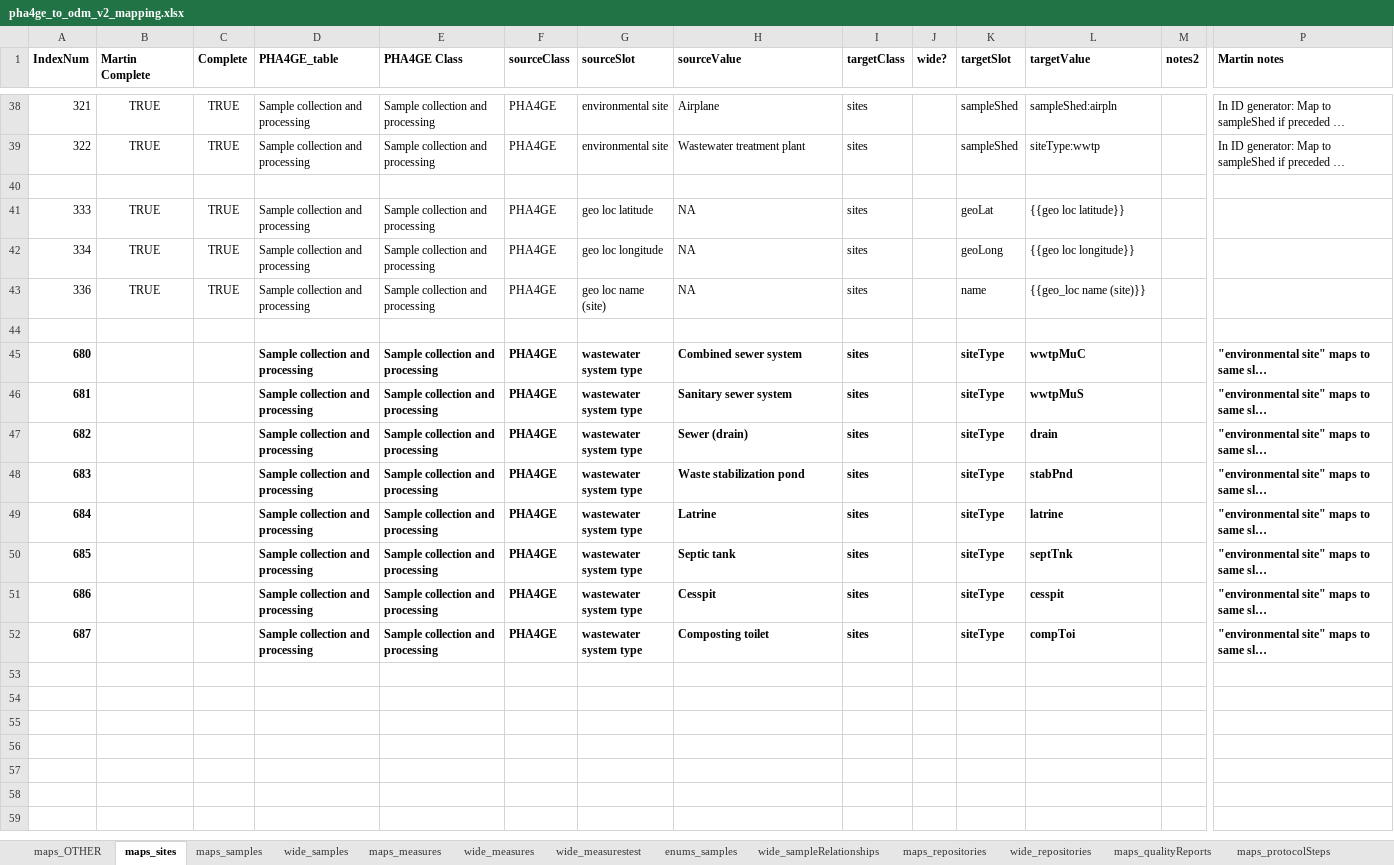
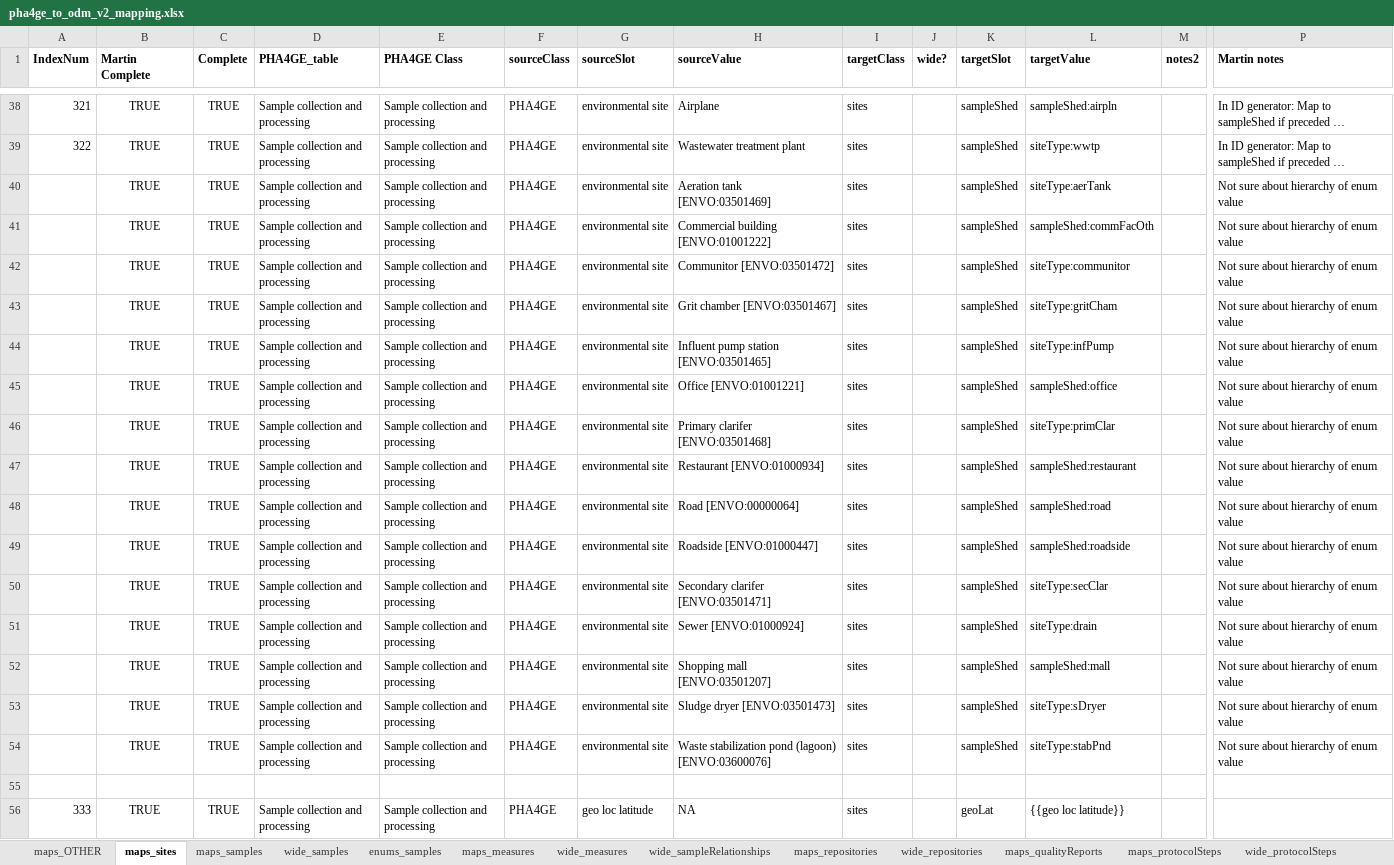
Before and after one commit to PHES-ODM/PHES-ODM-MapGenerator, an Excel workbook: odm_map_maker/data/mapping_config_files/pha4ge_to_odm_v2_mapping.xlsx, sheet maps_sites, drawn as a sheet; only a part is shown, gaps mark what is left out; the shorter side is filled out with more unchanged rows; long unchanged cells end in …; values as stored, in another font and other column widths than the file's, no borders; rows hold the shown columns only; the diff names each change by its address in the sheet, - before the commit and + after, or states it on an @@ line.

Commit message:
Added missing enum mappings

```diff
--- a/odm_map_maker/data/mapping_config_files/pha4ge_to_odm_v2_mapping.xlsx (sheet maps_sites)
+++ b/odm_map_maker/data/mapping_config_files/pha4ge_to_odm_v2_mapping.xlsx (sheet maps_sites)
-sheet tab: wide_measurestest
@@ sheet tab order changed: maps_OTHER | maps_sites | maps_samples | wide_samples | enums_samples | maps_measures | wide_measures | wide_sampleRelationships | maps_repositories | wide_repositories | maps_qualityReports | maps_protocolSteps | wide_protocolSteps @@
+row 40:  | TRUE | TRUE | Sample collection and processing | Sample collection and processing | PHA4GE | environmental site | Aeration tank [ENVO:03501469] | sites |  | sampleShed | siteType:aerTank |  | Not sure about hierarchy of enum value
+row 41:  | TRUE | TRUE | Sample collection and processing | Sample collection and processing | PHA4GE | environmental site | Commercial building [ENVO:01001222] | sites |  | sampleShed | sampleShed:commFacOth |  | Not sure about hierarchy of enum value
+row 42:  | TRUE | TRUE | Sample collection and processing | Sample collection and processing | PHA4GE | environmental site | Communitor [ENVO:03501472] | sites |  | sampleShed | siteType:communitor |  | Not sure about hierarchy of enum value
+row 43:  | TRUE | TRUE | Sample collection and processing | Sample collection and processing | PHA4GE | environmental site | Grit chamber [ENVO:03501467] | sites |  | sampleShed | siteType:gritCham |  | Not sure about hierarchy of enum value
+row 44:  | TRUE | TRUE | Sample collection and processing | Sample collection and processing | PHA4GE | environmental site | Influent pump station [ENVO:03501465] | sites |  | sampleShed | siteType:infPump |  | Not sure about hierarchy of enum value
+row 45:  | TRUE | TRUE | Sample collection and processing | Sample collection and processing | PHA4GE | environmental site | Office [ENVO:01001221] | sites |  | sampleShed | sampleShed:office |  | Not sure about hierarchy of enum value
+row 46:  | TRUE | TRUE | Sample collection and processing | Sample collection and processing | PHA4GE | environmental site | Primary clarifer [ENVO:03501468] | sites |  | sampleShed | siteType:primClar |  | Not sure about hierarchy of enum value
+row 47:  | TRUE | TRUE | Sample collection and processing | Sample collection and processing | PHA4GE | environmental site | Restaurant [ENVO:01000934] | sites |  | sampleShed | sampleShed:restaurant |  | Not sure about hierarchy of enum value
+row 48:  | TRUE | TRUE | Sample collection and processing | Sample collection and processing | PHA4GE | environmental site | Road [ENVO:00000064] | sites |  | sampleShed | sampleShed:road |  | Not sure about hierarchy of enum value
+row 49:  | TRUE | TRUE | Sample collection and processing | Sample collection and processing | PHA4GE | environmental site | Roadside [ENVO:01000447] | sites |  | sampleShed | sampleShed:roadside |  | Not sure about hierarchy of enum value
+row 50:  | TRUE | TRUE | Sample collection and processing | Sample collection and processing | PHA4GE | environmental site | Secondary clarifer [ENVO:03501471] | sites |  | sampleShed | siteType:secClar |  | Not sure about hierarchy of enum value
+row 51:  | TRUE | TRUE | Sample collection and processing | Sample collection and processing | PHA4GE | environmental site | Sewer [ENVO:01000924] | sites |  | sampleShed | siteType:drain |  | Not sure about hierarchy of enum value
+row 52:  | TRUE | TRUE | Sample collection and processing | Sample collection and processing | PHA4GE | environmental site | Shopping mall [ENVO:03501207] | sites |  | sampleShed | sampleShed:mall |  | Not sure about hierarchy of enum value
+row 53:  | TRUE | TRUE | Sample collection and processing | Sample collection and processing | PHA4GE | environmental site | Sludge dryer [ENVO:03501473] | sites |  | sampleShed | siteType:sDryer |  | Not sure about hierarchy of enum value
+row 54:  | TRUE | TRUE | Sample collection and processing | Sample collection and processing | PHA4GE | environmental site | Waste stabilization pond (lagoon) [ENVO:03600076] | sites |  | sampleShed | siteType:stabPnd |  | Not sure about hierarchy of enum value
```
Also changed, not shown: sheet wide_measures, sheet enums_measures, sheet enums_samples, sheet maps_measures, sheet wide_datasets, sheet wide_samples, formulas that keep their value.
